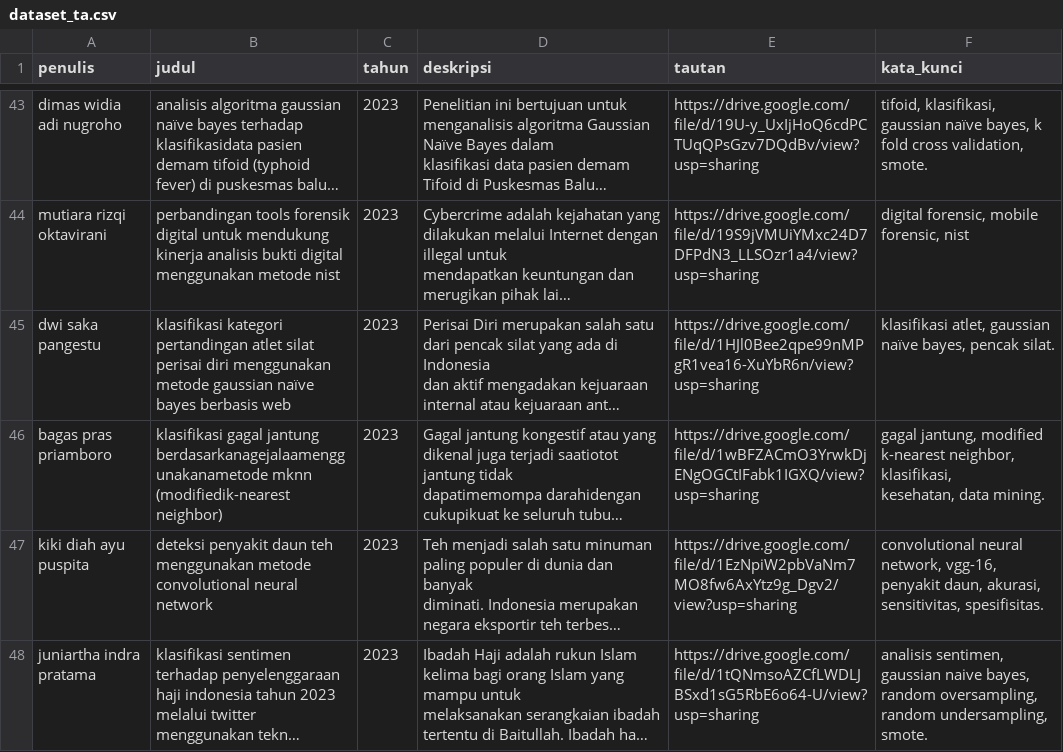
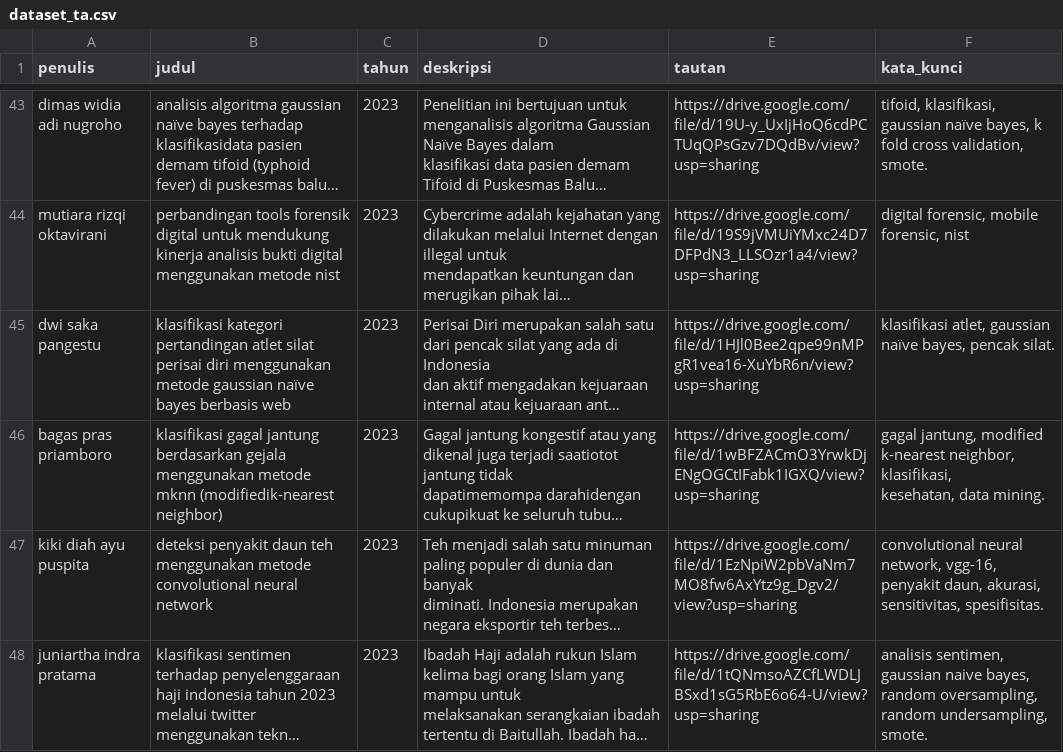
Before and after one commit to pfiddar/search-engine-ta, a CSV file: dataset_ta.csv, drawn as a sheet; only a part is shown, gaps mark what is left out; long unchanged cells end in …; the diff names each change by its address in the sheet, - before the commit and + after, or states it on an @@ line.

```diff
--- a/dataset_ta.csv
+++ b/dataset_ta.csv
-B46 (judul): …gagal jantung berdasarkanagejalaamenggunakanametode mknn (modifiedik-nearest…
+B46 (judul): …gagal jantung berdasarkan gejala menggunakan metode mknn (modifiedik-nearest…
```
Also changed, not shown: 6 other files.
